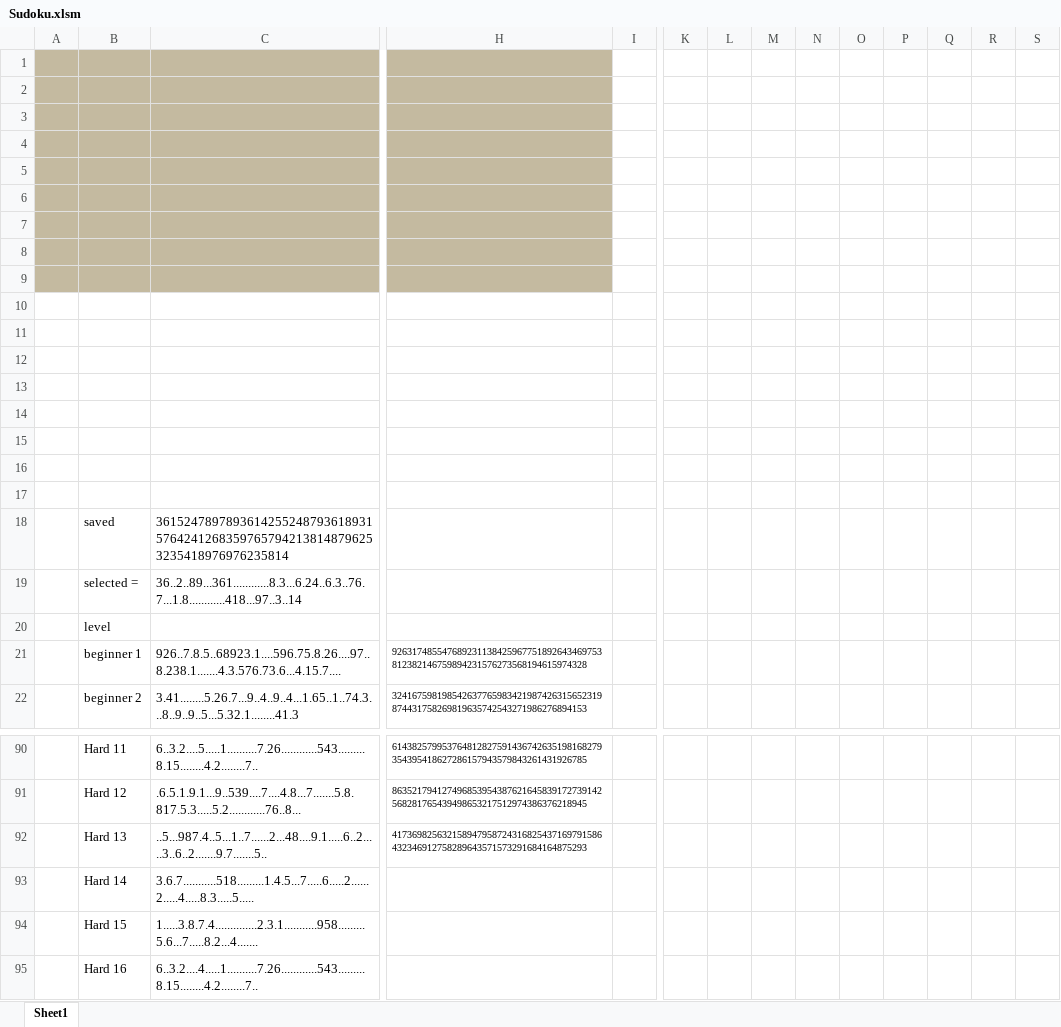
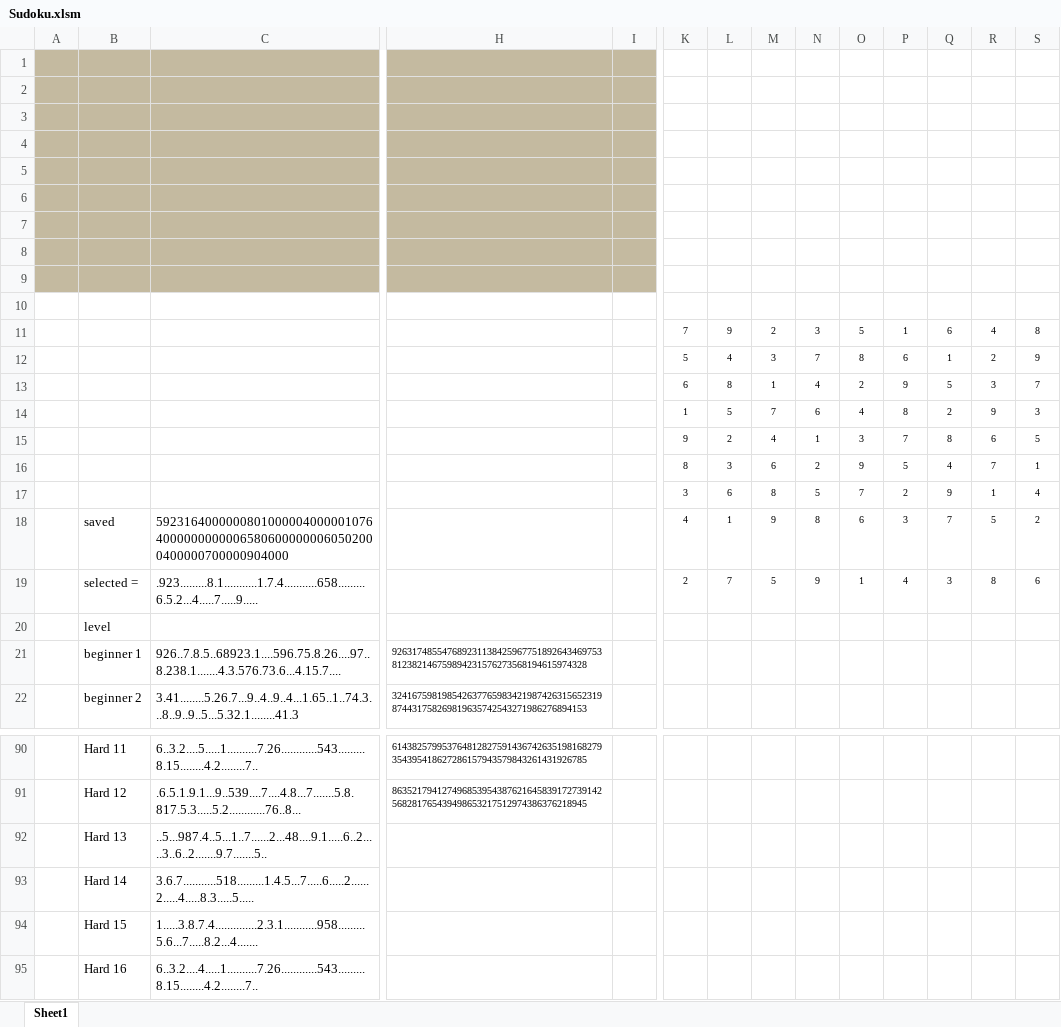
Before and after one commit to WingsMaker/Excel_Sudoku, an Excel workbook: Sudoku.xlsm, sheet Sheet1, drawn as a sheet; only a part is shown, gaps mark what is left out; values as stored, in another font and other column widths than the file's, no borders; charts and pictures not drawn; rows hold the shown columns only; the diff covers the shown part only; the diff names each change by its address in the sheet, - before the commit and + after, or states it on an @@ line.

Commit message:
Add files via upload

```diff
--- a/Sudoku.xlsm (sheet Sheet1)
+++ b/Sudoku.xlsm (sheet Sheet1)
-I1:I9 fill: none
+I1:I9 fill: #C4BAA0
-row 11: (empty)
+row 11:  |  |  |  |  | 7 | 9 | 2 | 3 | 5 | 1 | 6 | 4 | 8
-row 12: (empty)
+row 12:  |  |  |  |  | 5 | 4 | 3 | 7 | 8 | 6 | 1 | 2 | 9
-row 13: (empty)
+row 13:  |  |  |  |  | 6 | 8 | 1 | 4 | 2 | 9 | 5 | 3 | 7
-row 14: (empty)
+row 14:  |  |  |  |  | 1 | 5 | 7 | 6 | 4 | 8 | 2 | 9 | 3
-row 15: (empty)
+row 15:  |  |  |  |  | 9 | 2 | 4 | 1 | 3 | 7 | 8 | 6 | 5
-row 16: (empty)
+row 16:  |  |  |  |  | 8 | 3 | 6 | 2 | 9 | 5 | 4 | 7 | 1
-row 17: (empty)
+row 17:  |  |  |  |  | 3 | 6 | 8 | 5 | 7 | 2 | 9 | 1 | 4
-C18: 361524789789361425524879361893157642412683597657942138148796253235418976976235814
+C18: 592316400000080100000400000107640000000000065806000000060502000400000700000904000
-K18: (empty)
+K18: 4
-L18: (empty)
+L18: 1
-M18: (empty)
+M18: 9
-N18: (empty)
+N18: 8
-O18: (empty)
+O18: 6
-P18: (empty)
+P18: 3
-Q18: (empty)
+Q18: 7
-R18: (empty)
+R18: 5
-S18: (empty)
+S18: 2
-C19: 36..2..89...361............8.3...6.24..6.3..76.7...1.8............418...97..3..14
+C19: .923.........8.1...........1.7.4...........658.........6.5.2...4.....7.....9.....
-K19: (empty)
+K19: 2
-L19: (empty)
+L19: 7
-M19: (empty)
+M19: 5
-N19: (empty)
+N19: 9
-O19: (empty)
+O19: 1
-P19: (empty)
+P19: 4
-Q19: (empty)
+Q19: 3
-R19: (empty)
+R19: 8
-S19: (empty)
+S19: 6
-H92: 417369825632158947958724316825437169791586432346912758289643571573291684164875293
+H92: (empty)
```
Also changed, not shown: 5 edited cells elsewhere in this sheet, charts or pictures.
